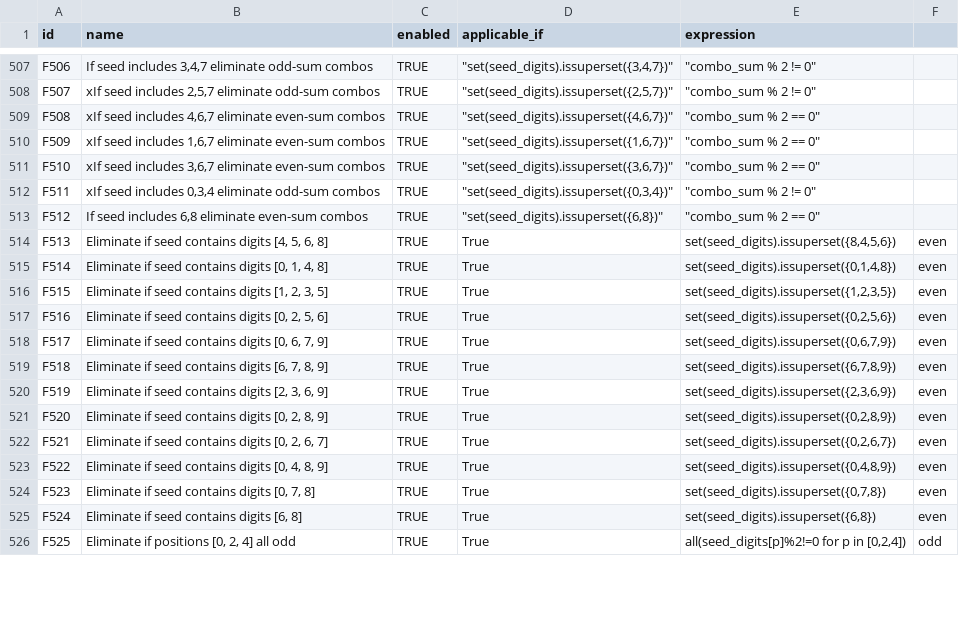
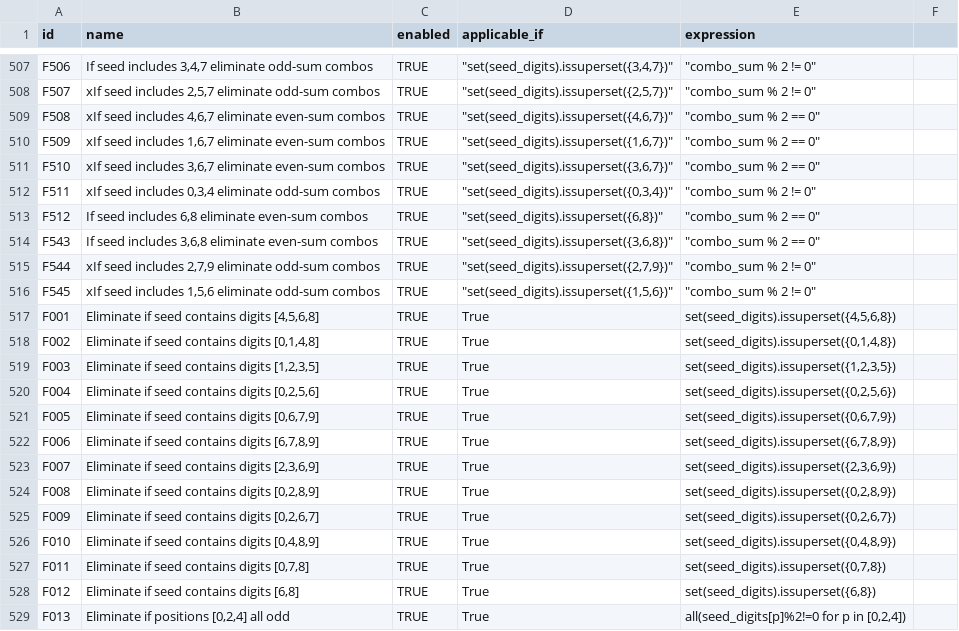
Before and after one commit to wanawin/pythonfiltertester, a CSV file: lottery_filters_batch10.csv, drawn as a sheet; only a part is shown, gaps mark what is left out; the diff covers the shown part only.

Commit message:
Update lottery_filters_batch10.csv

```diff
--- a/lottery_filters_batch10.csv
+++ b/lottery_filters_batch10.csv
@@ -513,14 +513,17 @@ F511,"xIf seed includes 0,3,4 eliminate odd-sum combos",TRUE,"""set(seed_digits)
 F512,"If seed includes 6,8 eliminate even-sum combos",TRUE,"""set(seed_digits).issuperset({6,8})""","""combo_sum % 2 == 0""",,,,,,,,,,
-F513,"Eliminate if seed contains digits [4, 5, 6, 8]",TRUE,True,"set(seed_digits).issuperset({8,4,5,6})",even
-F514,"Eliminate if seed contains digits [0, 1, 4, 8]",TRUE,True,"set(seed_digits).issuperset({0,1,4,8})",even
-F515,"Eliminate if seed contains digits [1, 2, 3, 5]",TRUE,True,"set(seed_digits).issuperset({1,2,3,5})",even
-F516,"Eliminate if seed contains digits [0, 2, 5, 6]",TRUE,True,"set(seed_digits).issuperset({0,2,5,6})",even
-F517,"Eliminate if seed contains digits [0, 6, 7, 9]",TRUE,True,"set(seed_digits).issuperset({0,6,7,9})",even
-F518,"Eliminate if seed contains digits [6, 7, 8, 9]",TRUE,True,"set(seed_digits).issuperset({6,7,8,9})",even
-F519,"Eliminate if seed contains digits [2, 3, 6, 9]",TRUE,True,"set(seed_digits).issuperset({2,3,6,9})",even
-F520,"Eliminate if seed contains digits [0, 2, 8, 9]",TRUE,True,"set(seed_digits).issuperset({0,2,8,9})",even
-F521,"Eliminate if seed contains digits [0, 2, 6, 7]",TRUE,True,"set(seed_digits).issuperset({0,2,6,7})",even
-F522,"Eliminate if seed contains digits [0, 4, 8, 9]",TRUE,True,"set(seed_digits).issuperset({0,4,8,9})",even
-F523,"Eliminate if seed contains digits [0, 7, 8]",TRUE,True,"set(seed_digits).issuperset({0,7,8})",even
-F524,"Eliminate if seed contains digits [6, 8]",TRUE,True,"set(seed_digits).issuperset({6,8})",even
-F525,"Eliminate if positions [0, 2, 4] all odd",TRUE,True,"all(seed_digits[p]%2!=0 for p in [0,2,4])",odd
+F543,"If seed includes 3,6,8 eliminate even-sum combos",TRUE,"""set(seed_digits).issuperset({3,6,8})""","""combo_sum % 2 == 0""",,,,,,,,,,
+F544,"xIf seed includes 2,7,9 eliminate odd-sum combos",TRUE,"""set(seed_digits).issuperset({2,7,9})""","""combo_sum % 2 != 0""",,,,,,,,,,
+F545,"xIf seed includes 1,5,6 eliminate odd-sum combos",TRUE,"""set(seed_digits).issuperset({1,5,6})""","""combo_sum % 2 != 0""",,,,,,,,,,
+F001,"Eliminate if seed contains digits [4,5,6,8]",TRUE,True,"set(seed_digits).issuperset({4,5,6,8})"
+F002,"Eliminate if seed contains digits [0,1,4,8]",TRUE,True,"set(seed_digits).issuperset({0,1,4,8})"
+F003,"Eliminate if seed contains digits [1,2,3,5]",TRUE,True,"set(seed_digits).issuperset({1,2,3,5})"
+F004,"Eliminate if seed contains digits [0,2,5,6]",TRUE,True,"set(seed_digits).issuperset({0,2,5,6})"
+F005,"Eliminate if seed contains digits [0,6,7,9]",TRUE,True,"set(seed_digits).issuperset({0,6,7,9})"
+F006,"Eliminate if seed contains digits [6,7,8,9]",TRUE,True,"set(seed_digits).issuperset({6,7,8,9})"
+F007,"Eliminate if seed contains digits [2,3,6,9]",TRUE,True,"set(seed_digits).issuperset({2,3,6,9})"
+F008,"Eliminate if seed contains digits [0,2,8,9]",TRUE,True,"set(seed_digits).issuperset({0,2,8,9})"
+F009,"Eliminate if seed contains digits [0,2,6,7]",TRUE,True,"set(seed_digits).issuperset({0,2,6,7})"
+F010,"Eliminate if seed contains digits [0,4,8,9]",TRUE,True,"set(seed_digits).issuperset({0,4,8,9})"
+F011,"Eliminate if seed contains digits [0,7,8]",TRUE,True,"set(seed_digits).issuperset({0,7,8})"
+F012,"Eliminate if seed contains digits [6,8]",TRUE,True,"set(seed_digits).issuperset({6,8})"
+F013,"Eliminate if positions [0,2,4] all odd",TRUE,True,"all(seed_digits[p]%2!=0 for p in [0,2,4])"
```
Also changed, not shown: 5 removed rows and 27 edited cells elsewhere in this file.
